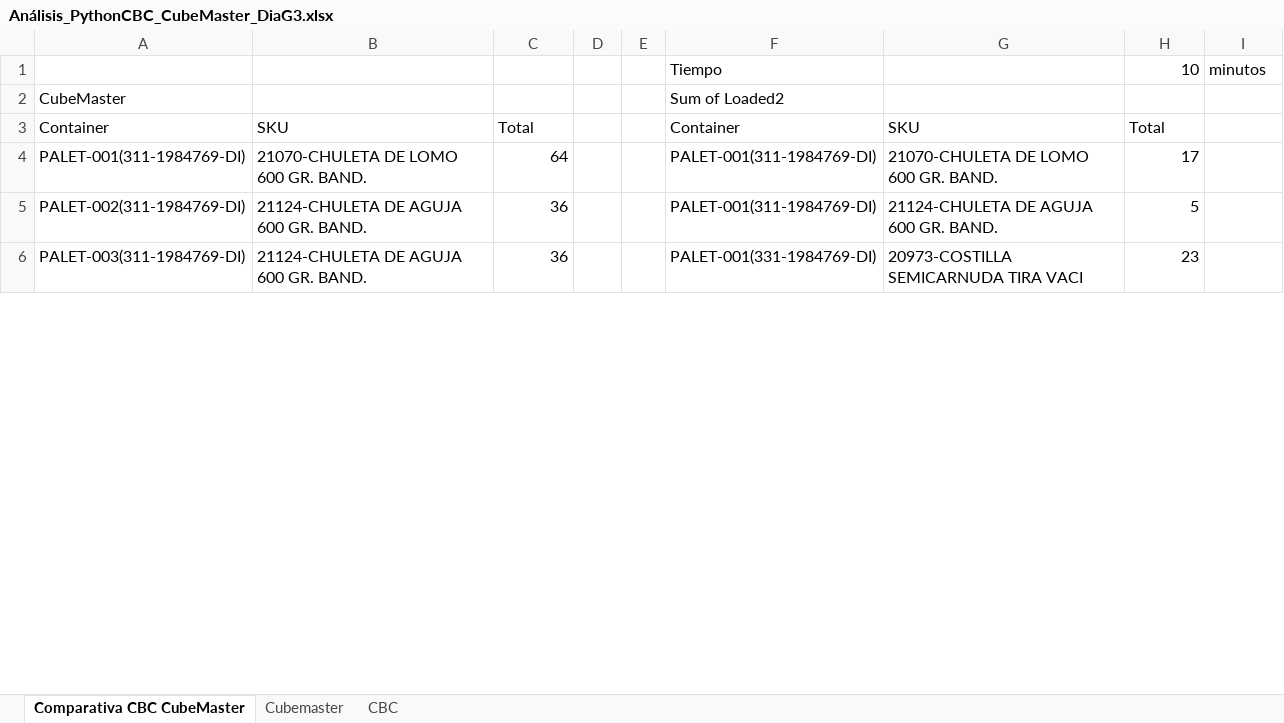
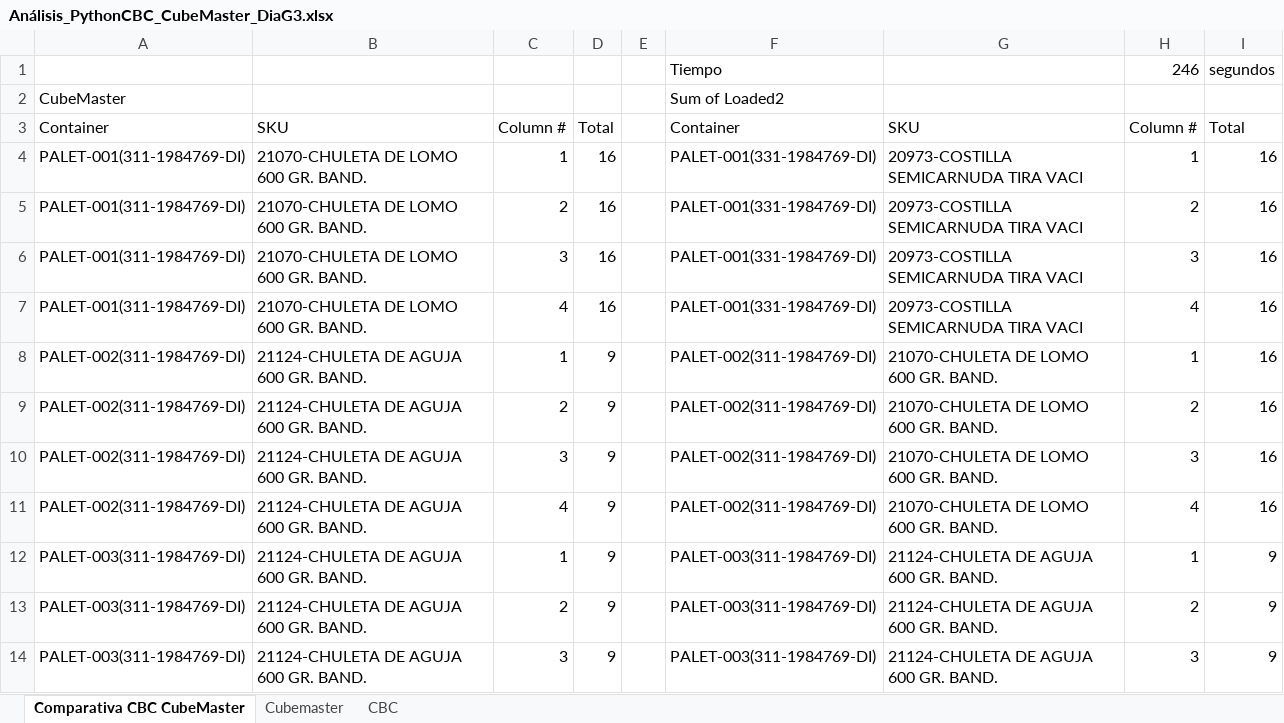
Before and after one commit to FMunyoz/PLOS, an Excel workbook: Analisis Resultados/Python/Análisis_PythonCBC_CubeMaster_DiaG3.xlsx, sheet Comparativa CBC CubeMaster, drawn as a sheet; only a part is shown; values as stored, in another font and other column widths than the file's, no cell formats; removed rows and columns are numbered as before the commit, all else as after; the diff covers the shown part only; the diff names each change by its address in the sheet, - before the commit and + after, or states it on an @@ line.

```diff
--- a/Analisis Resultados/Python/Análisis_PythonCBC_CubeMaster_DiaG3.xlsx (sheet Comparativa CBC CubeMaster)
+++ b/Analisis Resultados/Python/Análisis_PythonCBC_CubeMaster_DiaG3.xlsx (sheet Comparativa CBC CubeMaster)
-row 1:  |  |  |  |  | Tiempo |  | 10 | minutos
+row 1:  |  |  |  |  | Tiempo |  | 246 | segundos
-C3: Total
+C3: Column #
-D3: (empty)
+D3: Total
-H3: Total
+H3: Column #
-I3: (empty)
+I3: Total
-C4: 64
+C4: 1
-D4: (empty)
+D4: 16
-F4: PALET-001(311-1984769-DI)
+F4: PALET-001(331-1984769-DI)
-G4: 21070-CHULETA DE LOMO 600 GR. BAND.
+G4: 20973-COSTILLA SEMICARNUDA TIRA VACI
-H4: 17
+H4: 1
-I4: (empty)
+I4: 16
+row 5: PALET-001(311-1984769-DI) | 21070-CHULETA DE LOMO 600 GR. BAND. | 2 | 16 |  | PALET-001(331-1984769-DI) | 20973-COSTILLA SEMICARNUDA TIRA VACI | 2 | 16
+row 6: PALET-001(311-1984769-DI) | 21070-CHULETA DE LOMO 600 GR. BAND. | 3 | 16 |  | PALET-001(331-1984769-DI) | 20973-COSTILLA SEMICARNUDA TIRA VACI | 3 | 16
+row 7: PALET-001(311-1984769-DI) | 21070-CHULETA DE LOMO 600 GR. BAND. | 4 | 16 |  | PALET-001(331-1984769-DI) | 20973-COSTILLA SEMICARNUDA TIRA VACI | 4 | 16
-C8: 36
+C8: 1
-D8: (empty)
+D8: 9
-F8: PALET-001(311-1984769-DI)
+F8: PALET-002(311-1984769-DI)
-G8: 21124-CHULETA DE AGUJA 600 GR. BAND.
+G8: 21070-CHULETA DE LOMO 600 GR. BAND.
-H8: 5
+H8: 1
-I8: (empty)
+I8: 16
+row 9: PALET-002(311-1984769-DI) | 21124-CHULETA DE AGUJA 600 GR. BAND. | 2 | 9 |  | PALET-002(311-1984769-DI) | 21070-CHULETA DE LOMO 600 GR. BAND. | 2 | 16
+row 10: PALET-002(311-1984769-DI) | 21124-CHULETA DE AGUJA 600 GR. BAND. | 3 | 9 |  | PALET-002(311-1984769-DI) | 21070-CHULETA DE LOMO 600 GR. BAND. | 3 | 16
+row 11: PALET-002(311-1984769-DI) | 21124-CHULETA DE AGUJA 600 GR. BAND. | 4 | 9 |  | PALET-002(311-1984769-DI) | 21070-CHULETA DE LOMO 600 GR. BAND. | 4 | 16
-C12: 36
+C12: 1
-D12: (empty)
+D12: 9
-F12: PALET-001(331-1984769-DI)
+F12: PALET-003(311-1984769-DI)
-G12: 20973-COSTILLA SEMICARNUDA TIRA VACI
+G12: 21124-CHULETA DE AGUJA 600 GR. BAND.
-H12: 23
+H12: 1
-I12: (empty)
+I12: 9
+row 13: PALET-003(311-1984769-DI) | 21124-CHULETA DE AGUJA 600 GR. BAND. | 2 | 9 |  | PALET-003(311-1984769-DI) | 21124-CHULETA DE AGUJA 600 GR. BAND. | 2 | 9
+row 14: PALET-003(311-1984769-DI) | 21124-CHULETA DE AGUJA 600 GR. BAND. | 3 | 9 |  | PALET-003(311-1984769-DI) | 21124-CHULETA DE AGUJA 600 GR. BAND. | 3 | 9
```
Also changed, not shown: 55 added rows, 20 removed rows and 97 edited cells elsewhere in this sheet, sheet Cubemaster, sheet CBC, cell formats, Analisis Resultados/Python/Análisis_PythonCBC_CubeMaster_Caprabo.xlsx, Analisis Resultados/Python/Análisis_PythonCBC_CubeMaster_DiaG1.xlsx, 16 other files.
